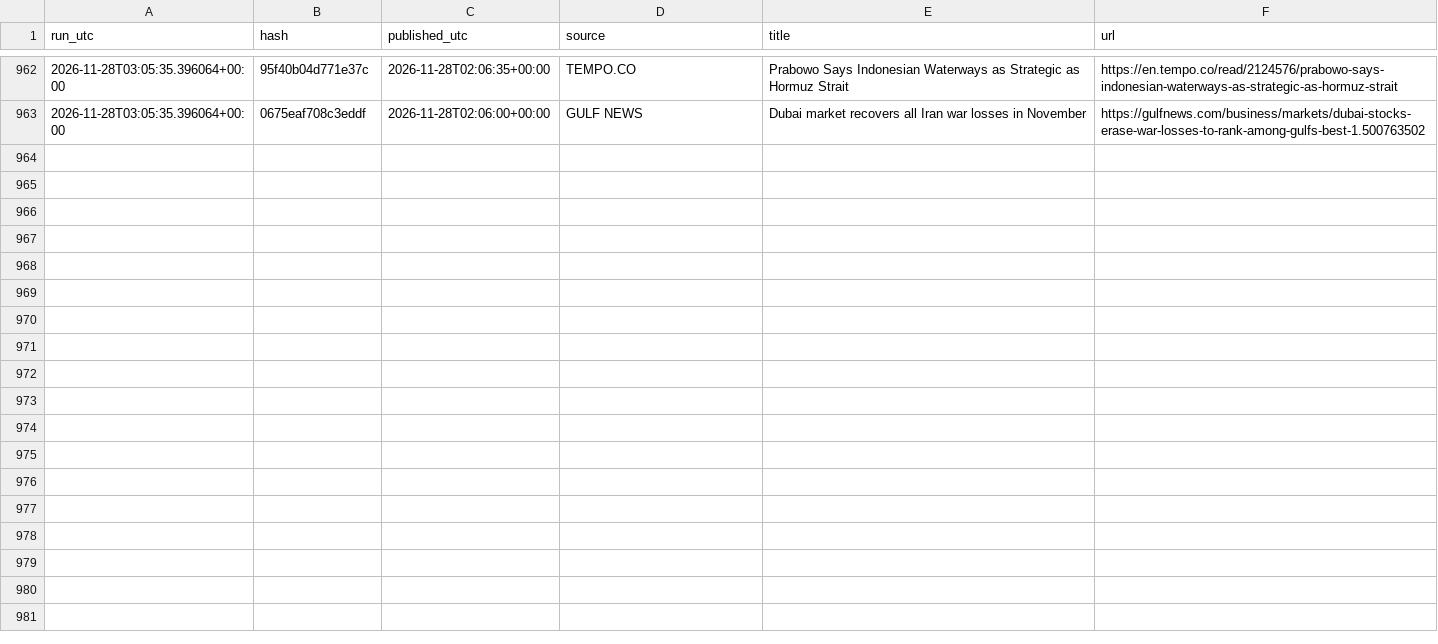
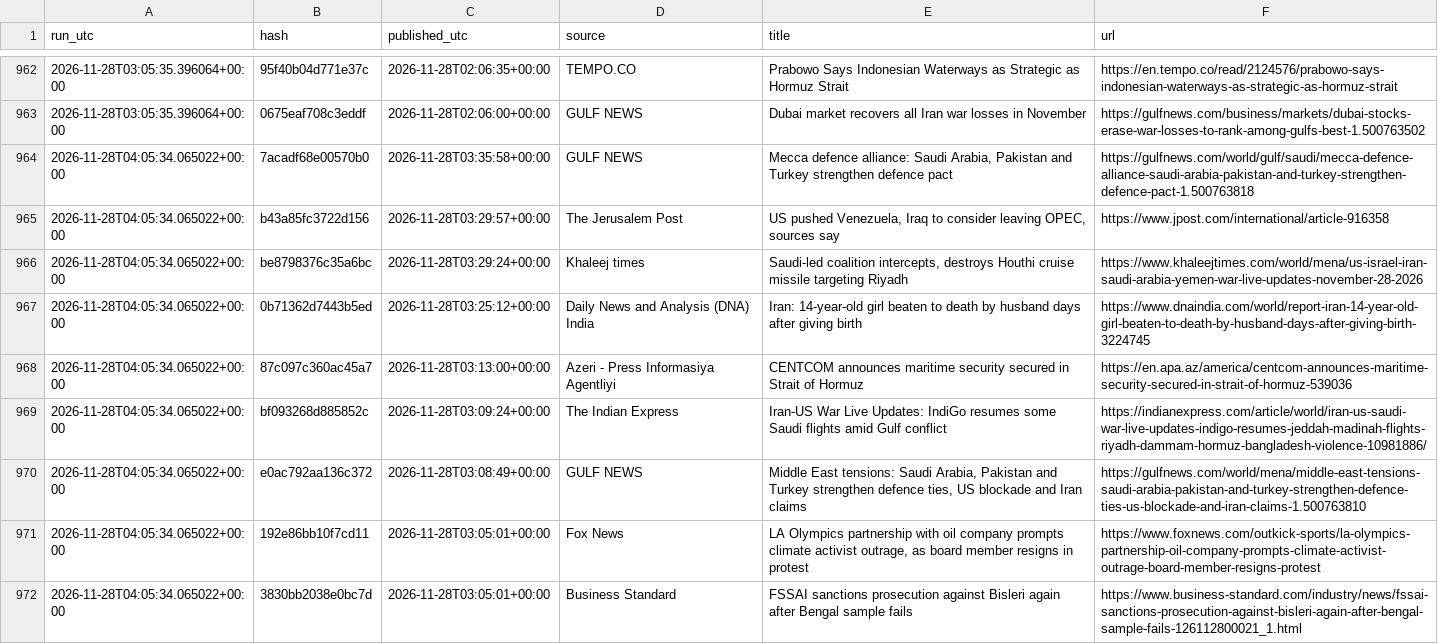
Before and after one commit to beausiff/Oil-signal-logger, a CSV file: backup/headlines_b.csv, drawn as a sheet; only a part is shown, gaps mark what is left out.

```diff
--- a/backup/headlines_b.csv
+++ b/backup/headlines_b.csv
@@ -963 +963,10 @@ run_utc,hash,published_utc,source,title,url
 2026-11-28T03:05:35.396064+00:00,0675eaf708c3eddf,2026-11-28T02:06:00+00:00,GULF NEWS,Dubai market recovers all Iran war losses in November,https://gulfnews.com/business/markets/dubai-stocks-erase-war-losses-to-rank-among-gulfs-best-1.500763502
+2026-11-28T04:05:34.065022+00:00,7acadf68e00570b0,2026-11-28T03:35:58+00:00,GULF NEWS,"Mecca defence alliance: Saudi Arabia, Pakistan and Turkey strengthen defence pact",https://gulfnews.com/world/gulf/saudi/mecca-defence-alliance-saudi-arabia-pakistan-and-turkey-strengthen-defence-pact-1.500763818
+2026-11-28T04:05:34.065022+00:00,b43a85fc3722d156,2026-11-28T03:29:57+00:00,The Jerusalem Post,"US pushed Venezuela, Iraq to consider leaving OPEC, sources say",https://www.jpost.com/international/article-916358
+2026-11-28T04:05:34.065022+00:00,be8798376c35a6bc,2026-11-28T03:29:24+00:00,Khaleej times,"Saudi-led coalition intercepts, destroys Houthi cruise missile targeting Riyadh",https://www.khaleejtimes.com/world/mena/us-israel-iran-saudi-arabia-yemen-war-live-updates-november-28-2026
+2026-11-28T04:05:34.065022+00:00,0b71362d7443b5ed,2026-11-28T03:25:12+00:00,Daily News and Analysis (DNA) India,Iran: 14-year-old girl beaten to death by husband days after giving birth,https://www.dnaindia.com/world/report-iran-14-year-old-girl-beaten-to-death-by-husband-days-after-giving-birth-3224745
+2026-11-28T04:05:34.065022+00:00,87c097c360ac45a7,2026-11-28T03:13:00+00:00,Azeri - Press Informasiya Agentliyi,CENTCOM announces maritime security secured in Strait of Hormuz,https://en.apa.az/america/centcom-announces-maritime-security-secured-in-strait-of-hormuz-539036
+2026-11-28T04:05:34.065022+00:00,bf093268d885852c,2026-11-28T03:09:24+00:00,The Indian Express,Iran-US War Live Updates: IndiGo resumes some Saudi flights amid Gulf conflict,https://indianexpress.com/article/world/iran-us-saudi-war-live-updates-indigo-resumes-jeddah-madinah-flights-riyadh-dammam-hormuz-bangladesh-violence-10981886/
+2026-11-28T04:05:34.065022+00:00,e0ac792aa136c372,2026-11-28T03:08:49+00:00,GULF NEWS,"Middle East tensions: Saudi Arabia, Pakistan and Turkey strengthen defence ties, US blockade and Iran claims",https://gulfnews.com/world/mena/middle-east-tensions-saudi-arabia-pakistan-and-turkey-strengthen-defence-ties-us-blockade-and-iran-claims-1.500763810
+2026-11-28T04:05:34.065022+00:00,192e86bb10f7cd11,2026-11-28T03:05:01+00:00,Fox News,"LA Olympics partnership with oil company prompts climate activist outrage, as board member resigns in protest",https://www.foxnews.com/outkick-sports/la-olympics-partnership-oil-company-prompts-climate-activist-outrage-board-member-resigns-protest
+2026-11-28T04:05:34.065022+00:00,3830bb2038e0bc7d,2026-11-28T03:05:01+00:00,Business Standard,FSSAI sanctions prosecution against Bisleri again after Bengal sample fails,https://www.business-standard.com/industry/news/fssai-sanctions-prosecution-against-bisleri-again-after-bengal-sample-fails-126112800021_1.html
```
Also changed, not shown: backup/context.csv, backup/feed_b_state.csv, 6 other files.
